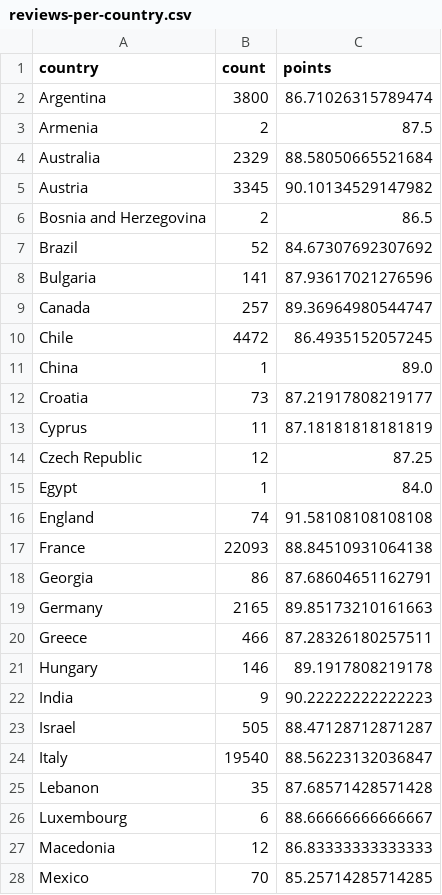
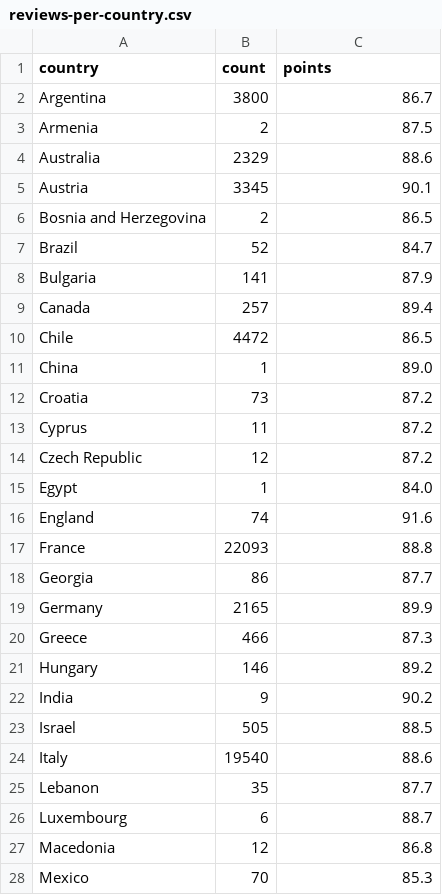
Before and after one commit to CLCK-Data-May2023/wine-reviews-ZacharyCK, a CSV file: data/reviews-per-country.csv, drawn as a sheet; only a part is shown; the diff covers the shown part only.

Commit message:
rounded the points column of the data

```diff
--- a/data/reviews-per-country.csv
+++ b/data/reviews-per-country.csv
@@ -1,28 +1,28 @@
 country,count,points
-Argentina,3800,86.71026315789474
+Argentina,3800,86.7
 Armenia,2,87.5
-Australia,2329,88.58050665521684
-Austria,3345,90.10134529147982
+Australia,2329,88.6
+Austria,3345,90.1
 Bosnia and Herzegovina,2,86.5
-Brazil,52,84.67307692307692
-Bulgaria,141,87.93617021276596
-Canada,257,89.36964980544747
-Chile,4472,86.4935152057245
+Brazil,52,84.7
+Bulgaria,141,87.9
+Canada,257,89.4
+Chile,4472,86.5
 China,1,89.0
-Croatia,73,87.21917808219177
-Cyprus,11,87.18181818181819
-Czech Republic,12,87.25
+Croatia,73,87.2
+Cyprus,11,87.2
+Czech Republic,12,87.2
 Egypt,1,84.0
-England,74,91.58108108108108
-France,22093,88.84510931064138
-Georgia,86,87.68604651162791
-Germany,2165,89.85173210161663
-Greece,466,87.28326180257511
-Hungary,146,89.1917808219178
-India,9,90.22222222222223
-Israel,505,88.47128712871287
-Italy,19540,88.56223132036847
-Lebanon,35,87.68571428571428
-Luxembourg,6,88.66666666666667
-Macedonia,12,86.83333333333333
-Mexico,70,85.25714285714285
+England,74,91.6
+France,22093,88.8
+Georgia,86,87.7
+Germany,2165,89.9
+Greece,466,87.3
+Hungary,146,89.2
+India,9,90.2
+Israel,505,88.5
+Italy,19540,88.6
+Lebanon,35,87.7
+Luxembourg,6,88.7
+Macedonia,12,86.8
+Mexico,70,85.3
```
Also changed, not shown: 13 edited cells elsewhere in this file, 1 other file.
